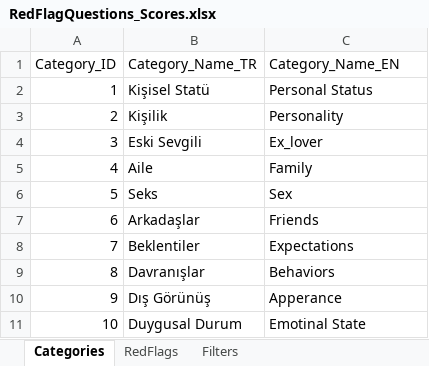
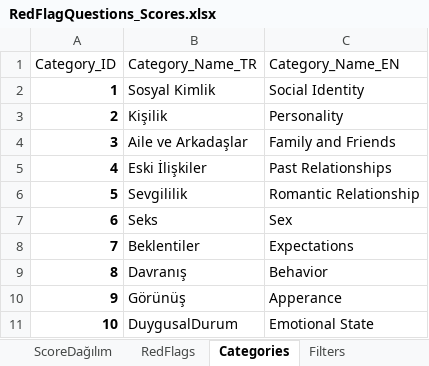
Before and after one commit to paslanpatir/RedFlagCheck, an Excel workbook: RedFlagQuestions_Scores.xlsx, sheet Categories, drawn as a sheet; values as stored, in another font and other column widths than the file's, no borders; the diff names each change by its address in the sheet, - before the commit and + after, or states it on an @@ line.

```diff
--- a/RedFlagQuestions_Scores.xlsx (sheet Categories)
+++ b/RedFlagQuestions_Scores.xlsx (sheet Categories)
+sheet tab: ScoreDağılım
@@ sheet tab order changed: ScoreDağılım | RedFlags | Categories | Filters @@
-A2:A11 bold: off
+A2:A11 bold: on
-B2 (Category_Name_TR): Kişisel Statü
+B2 (Category_Name_TR): Sosyal Kimlik
-C2 (Category_Name_EN): Personal Status
+C2 (Category_Name_EN): Social Identity
-B4 (Category_Name_TR): Eski Sevgili
+B4 (Category_Name_TR): Aile ve Arkadaşlar
-C4 (Category_Name_EN): Ex_lover
+C4 (Category_Name_EN): Family and Friends
-B5 (Category_Name_TR): Aile
+B5 (Category_Name_TR): Eski İlişkiler
-C5 (Category_Name_EN): Family
+C5 (Category_Name_EN): Past Relationships
-B6 (Category_Name_TR): Seks
+B6 (Category_Name_TR): Sevgililik
-C6 (Category_Name_EN): Sex
+C6 (Category_Name_EN): Romantic Relationship
-B7 (Category_Name_TR): Arkadaşlar
+B7 (Category_Name_TR): Seks
-C7 (Category_Name_EN): Friends
+C7 (Category_Name_EN): Sex
-B9 (Category_Name_TR): Davranışlar
+B9 (Category_Name_TR): Davranış
-C9 (Category_Name_EN): Behaviors
+C9 (Category_Name_EN): Behavior
-B10 (Category_Name_TR): Dış Görünüş
+B10 (Category_Name_TR): Görünüş
-B11 (Category_Name_TR): Duygusal Durum
+B11 (Category_Name_TR): DuygusalDurum
-C11 (Category_Name_EN): Emotinal State
+C11 (Category_Name_EN): Emotional State
```
Also changed, not shown: sheet RedFlags, sheet Filters, other sheet tabs, charts or pictures.
